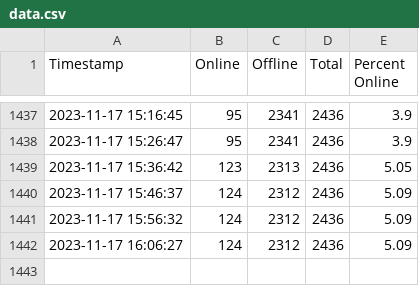
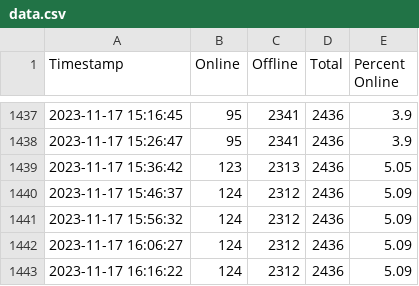
Before and after one commit to YJB-Gay/Gaza-Internet-Watch, a CSV file: chart/data.csv, drawn as a sheet; only a part is shown, gaps mark what is left out; the diff names each change by its address in the sheet, - before the commit and + after, or states it on an @@ line.

```diff
--- a/chart/data.csv
+++ b/chart/data.csv
+row 1443: 2023-11-17 16:16:22 | 124 | 2312 | 2436 | 5.09
```
Also changed, not shown: 5 other files.
